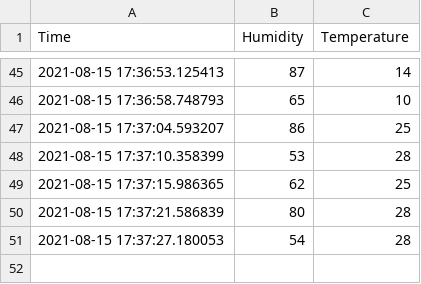
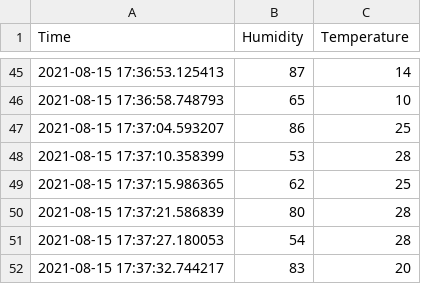
Before and after one commit to yaqootali/Data_add, a CSV file: 2021-08-15 17:32:50.614631.csv, drawn as a sheet; only a part is shown, gaps mark what is left out.

Commit message:
Update

```diff
--- a/2021-08-15 17:32:50.614631.csv
+++ b/2021-08-15 17:32:50.614631.csv
@@ -51 +51,2 @@ Time,Humidity,Temperature
 2021-08-15 17:37:27.180053,54,28
+2021-08-15 17:37:32.744217,83,20
```
